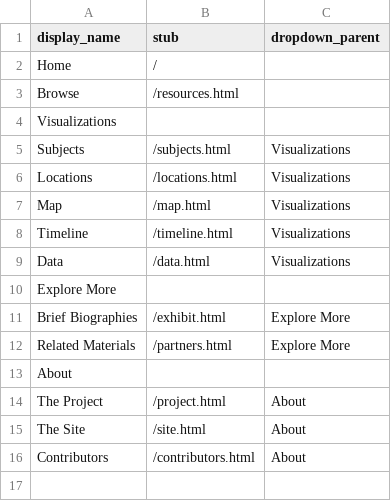
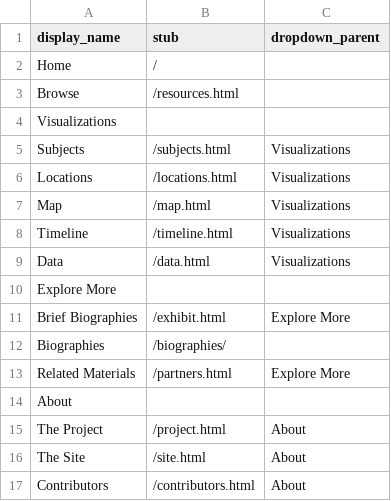
Before and after one commit to clir-abvi-portal/clir-abvi-portal, a CSV file: _data/config-nav.csv, drawn as a sheet.

Commit message:
add in biographies

```diff
--- a/_data/config-nav.csv
+++ b/_data/config-nav.csv
@@ -11,2 +11,3 @@ Explore More,,
 Brief Biographies,/exhibit.html,Explore More
+Biographies,/biographies/
 Related Materials,/partners.html,Explore More
```
Also changed, not shown: 5 other files.
